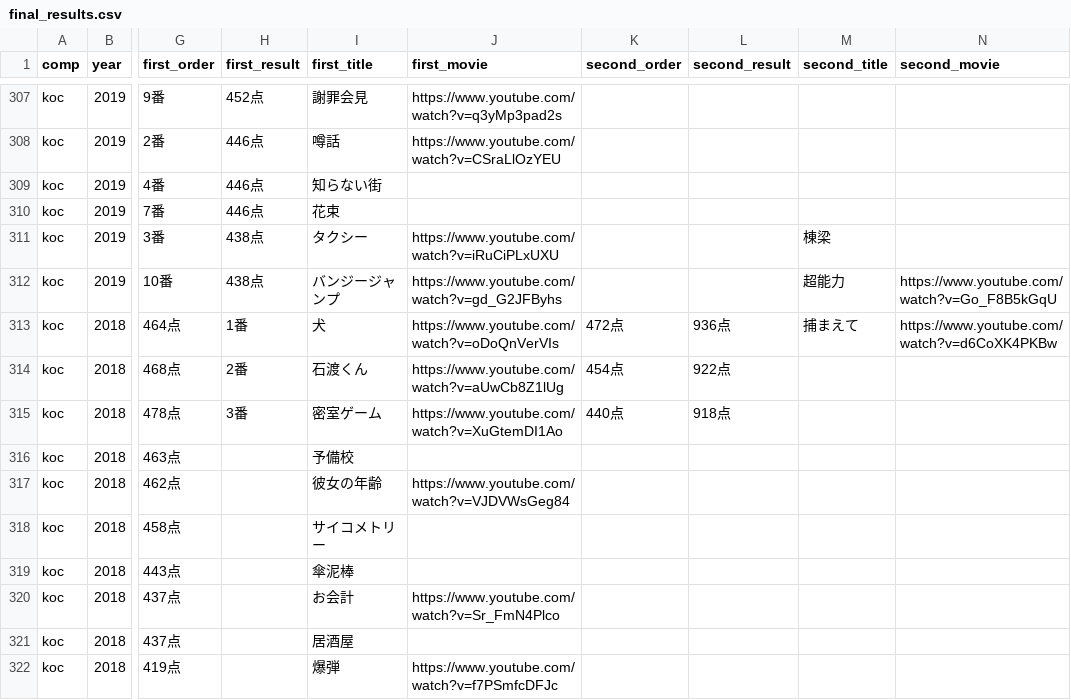
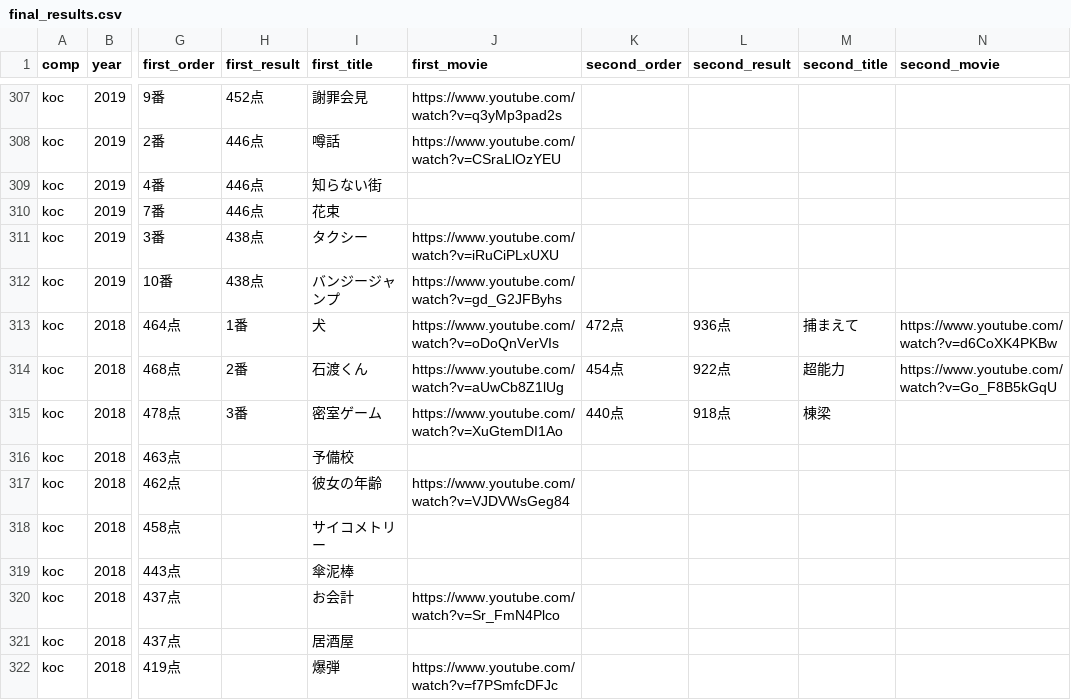
Before and after one commit to gmmtea/owarai-data, a CSV file: seed_csv/final_results.csv, drawn as a sheet; only a part is shown, gaps mark what is left out; the diff names each change by its address in the sheet, - before the commit and + after, or states it on an @@ line.

```diff
--- a/seed_csv/final_results.csv
+++ b/seed_csv/final_results.csv
-M311 (second_title): 棟梁
+M311 (second_title): (empty)
-M312 (second_title): 超能力
+M312 (second_title): (empty)
-N312 (second_movie): https://www.youtube.com/watch?v=Go_F8B5kGqU
+N312 (second_movie): (empty)
-M314 (second_title): (empty)
+M314 (second_title): 超能力
-N314 (second_movie): (empty)
+N314 (second_movie): https://www.youtube.com/watch?v=Go_F8B5kGqU
-M315 (second_title): (empty)
+M315 (second_title): 棟梁
```
Also changed, not shown: 3 other files.
